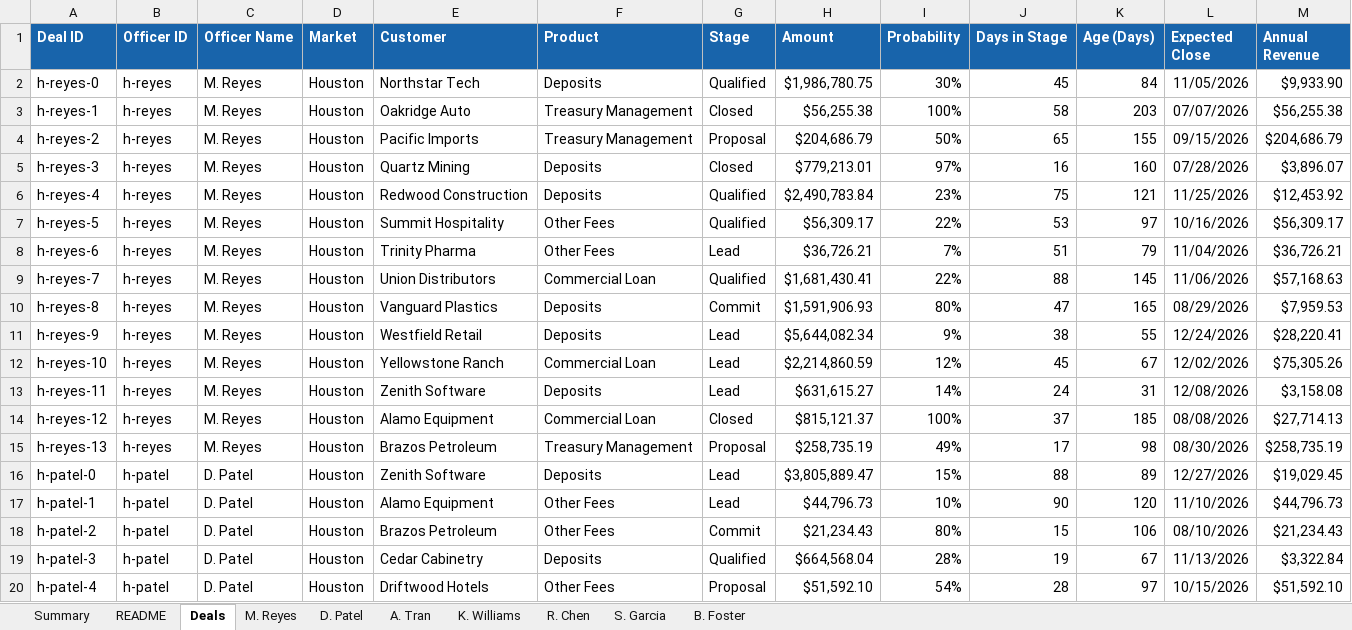
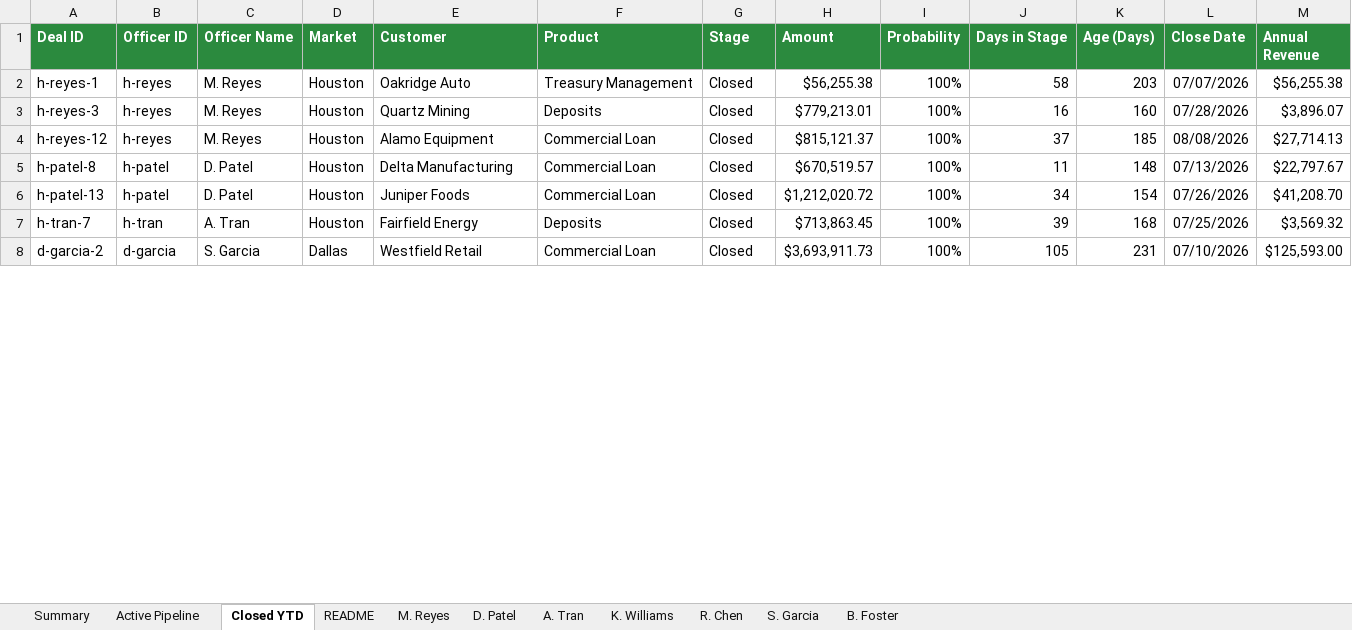
Before and after one commit to ryanthuff1/dashboard-region, an Excel workbook: pipeline/RM-pipeline-workbook.xlsx, sheet Closed YTD, drawn as a sheet; only a part is shown; the shorter side is filled out with more unchanged rows; values as stored, in another font and other column widths than the file's, no borders; removed rows and columns are numbered as before the commit, all else as after; the diff covers the shown part only; the diff names each change by its address in the sheet, - before the commit and + after, or states it on an @@ line.

```diff
--- a/pipeline/RM-pipeline-workbook.xlsx (sheet Closed YTD)
+++ b/pipeline/RM-pipeline-workbook.xlsx (sheet Closed YTD)
-sheet tab: Deals
+sheet tab: Closed YTD
+sheet tab: Active Pipeline
@@ sheet tab order changed: Summary | Active Pipeline | Closed YTD | README | M. Reyes | D. Patel | A. Tran | K. Williams | R. Chen | S. Garcia | B. Foster @@
-A1:M1 fill: #1864AB
+A1:M1 fill: #2B8A3E
-L1: Expected Close
+L1: Close Date
-row 2: h-reyes-0 | h-reyes | M. Reyes | Houston | Northstar Tech | Deposits | Qualified | $1,986,780.75 | 30% | 45 | 84 | 11/05/2026 | $9,933.90
-row 4: h-reyes-2 | h-reyes | M. Reyes | Houston | Pacific Imports | Treasury Management | Proposal | $204,686.79 | 50% | 65 | 155 | 09/15/2026 | $204,686.79
-I3 (Probability): 97%
+I3 (Probability): 100%
-row 6: h-reyes-4 | h-reyes | M. Reyes | Houston | Redwood Construction | Deposits | Qualified | $2,490,783.84 | 23% | 75 | 121 | 11/25/2026 | $12,453.92
-row 7: h-reyes-5 | h-reyes | M. Reyes | Houston | Summit Hospitality | Other Fees | Qualified | $56,309.17 | 22% | 53 | 97 | 10/16/2026 | $56,309.17
-row 8: h-reyes-6 | h-reyes | M. Reyes | Houston | Trinity Pharma | Other Fees | Lead | $36,726.21 | 7% | 51 | 79 | 11/04/2026 | $36,726.21
-row 9: h-reyes-7 | h-reyes | M. Reyes | Houston | Union Distributors | Commercial Loan | Qualified | $1,681,430.41 | 22% | 88 | 145 | 11/06/2026 | $57,168.63
-row 10: h-reyes-8 | h-reyes | M. Reyes | Houston | Vanguard Plastics | Deposits | Commit | $1,591,906.93 | 80% | 47 | 165 | 08/29/2026 | $7,959.53
-row 11: h-reyes-9 | h-reyes | M. Reyes | Houston | Westfield Retail | Deposits | Lead | $5,644,082.34 | 9% | 38 | 55 | 12/24/2026 | $28,220.41
-row 12: h-reyes-10 | h-reyes | M. Reyes | Houston | Yellowstone Ranch | Commercial Loan | Lead | $2,214,860.59 | 12% | 45 | 67 | 12/02/2026 | $75,305.26
-row 13: h-reyes-11 | h-reyes | M. Reyes | Houston | Zenith Software | Deposits | Lead | $631,615.27 | 14% | 24 | 31 | 12/08/2026 | $3,158.08
-row 15: h-reyes-13 | h-reyes | M. Reyes | Houston | Brazos Petroleum | Treasury Management | Proposal | $258,735.19 | 49% | 17 | 98 | 08/30/2026 | $258,735.19
-row 16: h-patel-0 | h-patel | D. Patel | Houston | Zenith Software | Deposits | Lead | $3,805,889.47 | 15% | 88 | 89 | 12/27/2026 | $19,029.45
-row 17: h-patel-1 | h-patel | D. Patel | Houston | Alamo Equipment | Other Fees | Lead | $44,796.73 | 10% | 90 | 120 | 11/10/2026 | $44,796.73
-row 18: h-patel-2 | h-patel | D. Patel | Houston | Brazos Petroleum | Other Fees | Commit | $21,234.43 | 80% | 15 | 106 | 08/10/2026 | $21,234.43
-row 19: h-patel-3 | h-patel | D. Patel | Houston | Cedar Cabinetry | Deposits | Qualified | $664,568.04 | 28% | 19 | 67 | 11/13/2026 | $3,322.84
-row 20: h-patel-4 | h-patel | D. Patel | Houston | Driftwood Hotels | Other Fees | Proposal | $51,592.10 | 54% | 28 | 97 | 10/15/2026 | $51,592.10
```
Also changed, not shown: 51 removed rows and 2 edited cells elsewhere in this sheet, sheet Summary, 5 other files.
